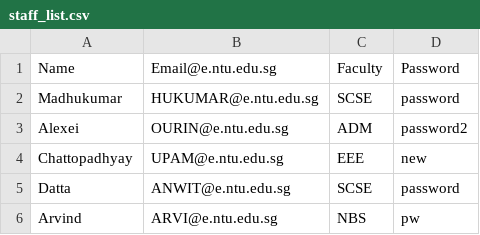
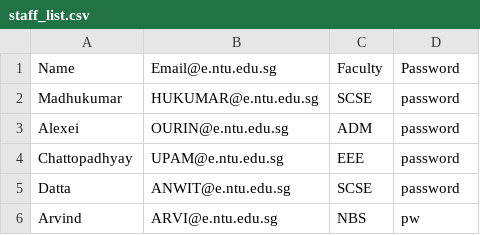
Before and after one commit to zikachuuu/SC2001-CAMS, a CSV file: data/staff_list.csv, drawn as a sheet.

```diff
--- a/data/staff_list.csv
+++ b/data/staff_list.csv
@@ -2,4 +2,4 @@ Name,Email@e.ntu.edu.sg,Faculty,Password
 Madhukumar,HUKUMAR@e.ntu.edu.sg,SCSE,password
-Alexei,OURIN@e.ntu.edu.sg,ADM,password2
-Chattopadhyay,UPAM@e.ntu.edu.sg,EEE,new
+Alexei,OURIN@e.ntu.edu.sg,ADM,password
+Chattopadhyay,UPAM@e.ntu.edu.sg,EEE,password
 Datta,ANWIT@e.ntu.edu.sg,SCSE,password
```
Also changed, not shown: data/camps_list.csv, data/student_list.csv, 3 other files.
